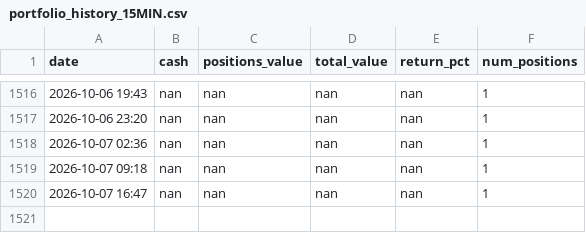
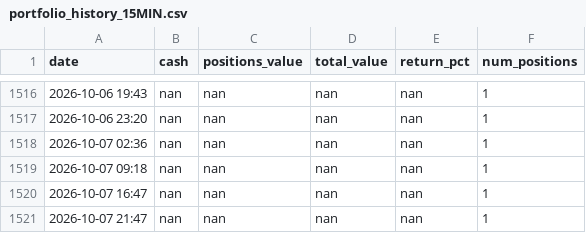
Before and after one commit to apolodario-rgb/trading-signal-app, a CSV file: portfolio_history_15MIN.csv, drawn as a sheet; only a part is shown, gaps mark what is left out.

```diff
--- a/portfolio_history_15MIN.csv
+++ b/portfolio_history_15MIN.csv
@@ -1520 +1520,2 @@ date,cash,positions_value,total_value,return_pct,num_positions
 2026-10-07 16:47,nan,nan,nan,nan,1
+2026-10-07 21:47,nan,nan,nan,nan,1
```
Also changed, not shown: 1 other file.
